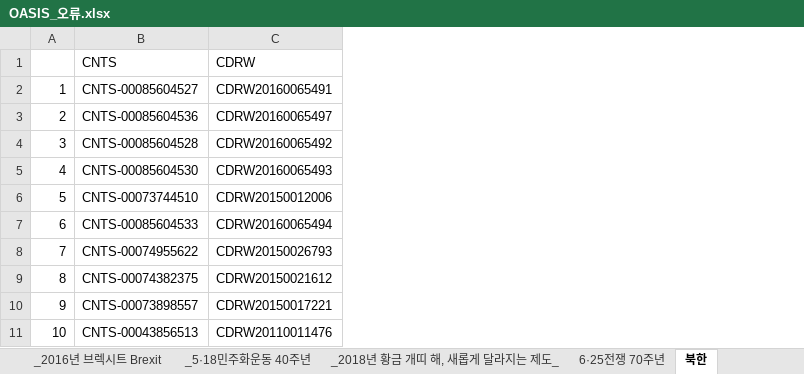
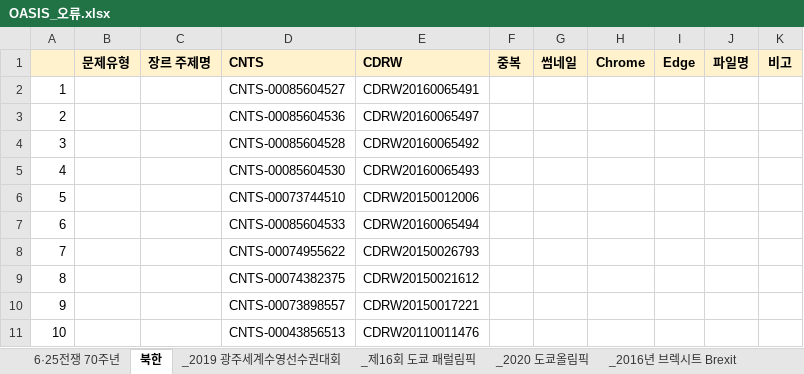
Before and after one commit to goodiekoo/NL_OASIS_crawler, an Excel workbook: OASIS_오류.xlsx, sheet 북한, drawn as a sheet; only a part is shown; values as stored, in another font and other column widths than the file's, no borders; addresses are those after the commit; the diff names each change by its address in the sheet, - before the commit and + after, or states it on an @@ line.

```diff
--- a/OASIS_오류.xlsx (sheet 북한)
+++ b/OASIS_오류.xlsx (sheet 북한)
@@ sheet tab order changed: 6·25전쟁 70주년 | 북한 | _2019 광주세계수영선수권대회 | _제16회 도쿄 패럴림픽 | _2020 도쿄올림픽 | _2016년 브렉시트 Brexit @@
+column B, row 1: 문제유형
+column C, row 1: 장르 주제명
+column F, row 1: 중복
+column G, row 1: 썸네일
+column H, row 1: Chrome
+column I, row 1: Edge
+column J, row 1: 파일명
+column K, row 1: 비고
-A1 fill: none
+A1 fill: #FFF2CC
@@ D1:E1 fill: none → #FFF2CC, bold: off → on @@
```
Also changed, not shown: sheet _2019 광주세계수영선수권대회, other sheet tabs.
